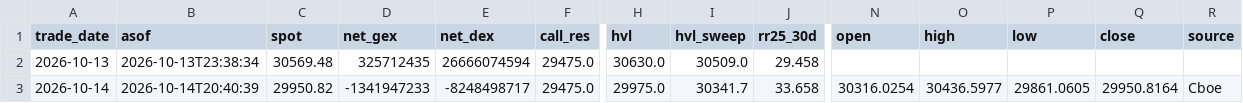
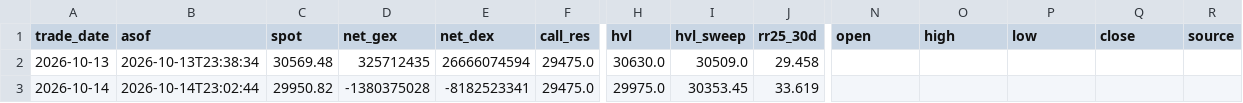
Before and after one commit to annaglowacka9797-wq/gex-data, a CSV file: data/history/NDX_daily.csv, drawn as a sheet; only a part is shown, gaps mark what is left out; the diff names each change by its address in the sheet, - before the commit and + after, or states it on an @@ line.

```diff
--- a/data/history/NDX_daily.csv
+++ b/data/history/NDX_daily.csv
-B3 (asof): 2026-10-14T20:40:39
+B3 (asof): 2026-10-14T23:02:44
-D3 (net_gex): -1341947233
+D3 (net_gex): -1380375028
-E3 (net_dex): -8248498717
+E3 (net_dex): -8182523341
-I3 (hvl_sweep): 30341.7
+I3 (hvl_sweep): 30353.45
-J3 (rr25_30d): 33.658
+J3 (rr25_30d): 33.619
-N3 (open): 30316.0254
+N3 (open): (empty)
-O3 (high): 30436.5977
+O3 (high): (empty)
-P3 (low): 29861.0605
+P3 (low): (empty)
-Q3 (close): 29950.8164
+Q3 (close): (empty)
-R3 (source): Cboe
+R3 (source): (empty)
```
Also changed, not shown: data/history/QQQ_daily.csv, data/history/SPX_daily.csv, 10 other files.
